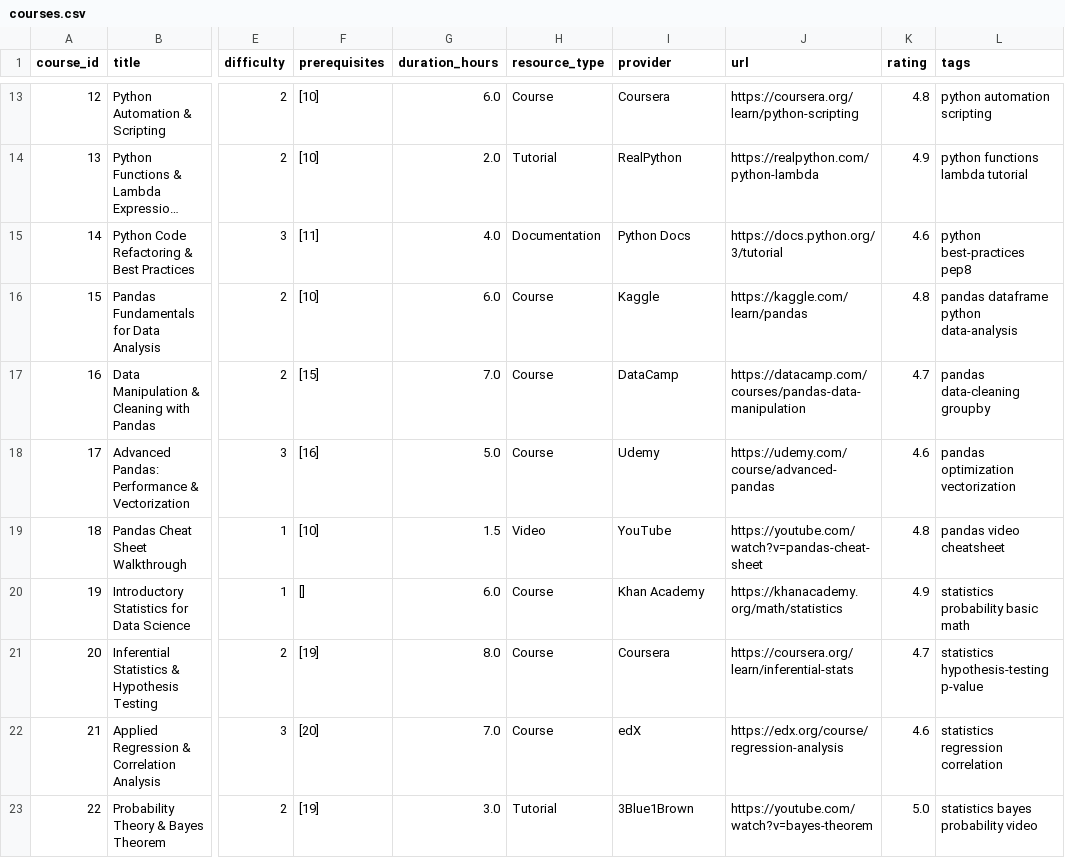
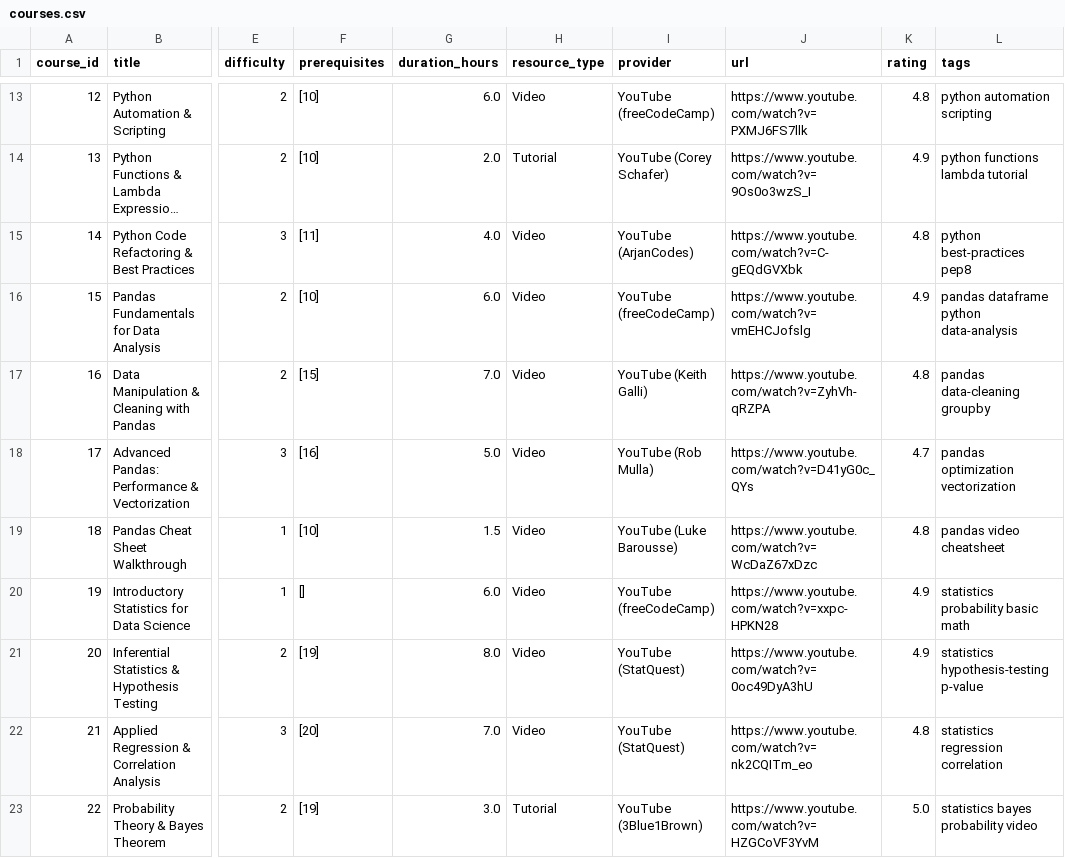
Before and after one commit to GOKUL-V003/hcl_amplified, a CSV file: data/courses.csv, drawn as a sheet; only a part is shown, gaps mark what is left out; long unchanged cells end in …; the diff covers the shown part only; the diff names each change by its address in the sheet, - before the commit and + after, or states it on an @@ line.

```diff
--- a/data/courses.csv
+++ b/data/courses.csv
-H13 (resource_type): Course
+H13 (resource_type): Video
-I13 (provider): Coursera
+I13 (provider): YouTube (freeCodeCamp)
-J13 (url): https://coursera.org/learn/python-scripting
+J13 (url): https://www.youtube.com/watch?v=PXMJ6FS7llk
-I14 (provider): RealPython
+I14 (provider): YouTube (Corey Schafer)
-J14 (url): https://realpython.com/python-lambda
+J14 (url): https://www.youtube.com/watch?v=9Os0o3wzS_I
-H15 (resource_type): Documentation
+H15 (resource_type): Video
-I15 (provider): Python Docs
+I15 (provider): YouTube (ArjanCodes)
-J15 (url): https://docs.python.org/3/tutorial
+J15 (url): https://www.youtube.com/watch?v=C-gEQdGVXbk
-K15 (rating): 4.6
+K15 (rating): 4.8
-H16:H18 (resource_type): Course
+H16:H18 (resource_type): Video
-I16 (provider): Kaggle
+I16 (provider): YouTube (freeCodeCamp)
-J16 (url): https://kaggle.com/learn/pandas
+J16 (url): https://www.youtube.com/watch?v=vmEHCJofslg
-K16 (rating): 4.8
+K16 (rating): 4.9
-I17 (provider): DataCamp
+I17 (provider): YouTube (Keith Galli)
-J17 (url): https://datacamp.com/courses/pandas-data-manipulation
+J17 (url): https://www.youtube.com/watch?v=ZyhVh-qRZPA
-K17 (rating): 4.7
+K17 (rating): 4.8
-I18 (provider): Udemy
+I18 (provider): YouTube (Rob Mulla)
-J18 (url): https://udemy.com/course/advanced-pandas
+J18 (url): https://www.youtube.com/watch?v=D41yG0c_QYs
-K18 (rating): 4.6
+K18 (rating): 4.7
-I19 (provider): YouTube
+I19 (provider): YouTube (Luke Barousse)
-J19 (url): https://youtube.com/watch?v=pandas-cheat-sheet
+J19 (url): https://www.youtube.com/watch?v=WcDaZ67xDzc
-H20:H22 (resource_type): Course
+H20:H22 (resource_type): Video
-I20 (provider): Khan Academy
+I20 (provider): YouTube (freeCodeCamp)
-J20 (url): https://khanacademy.org/math/statistics
+J20 (url): https://www.youtube.com/watch?v=xxpc-HPKN28
-I21 (provider): Coursera
+I21 (provider): YouTube (StatQuest)
-J21 (url): https://coursera.org/learn/inferential-stats
+J21 (url): https://www.youtube.com/watch?v=0oc49DyA3hU
-K21 (rating): 4.7
+K21 (rating): 4.9
-I22 (provider): edX
+I22 (provider): YouTube (StatQuest)
-J22 (url): https://edx.org/course/regression-analysis
+J22 (url): https://www.youtube.com/watch?v=nk2CQITm_eo
-K22 (rating): 4.6
+K22 (rating): 4.8
-I23 (provider): 3Blue1Brown
+I23 (provider): YouTube (3Blue1Brown)
-J23 (url): https://youtube.com/watch?v=bayes-theorem
+J23 (url): https://www.youtube.com/watch?v=HZGCoVF3YvM
```
Also changed, not shown: 145 edited cells elsewhere in this file, 11 other files.
